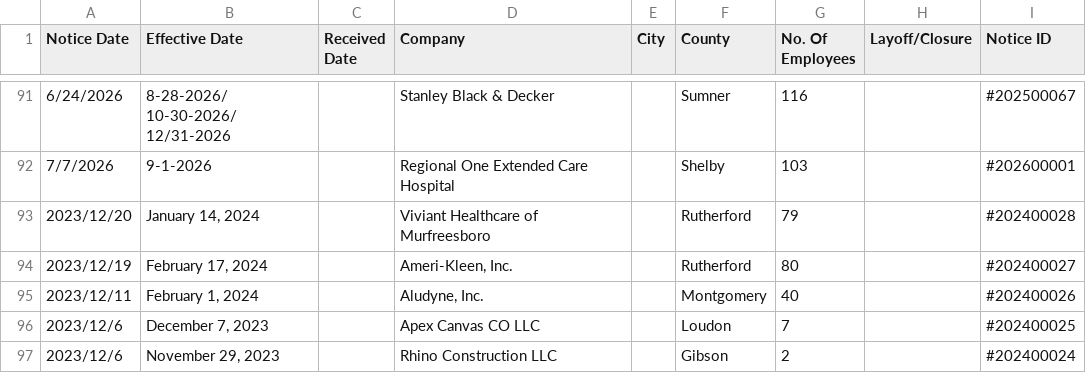
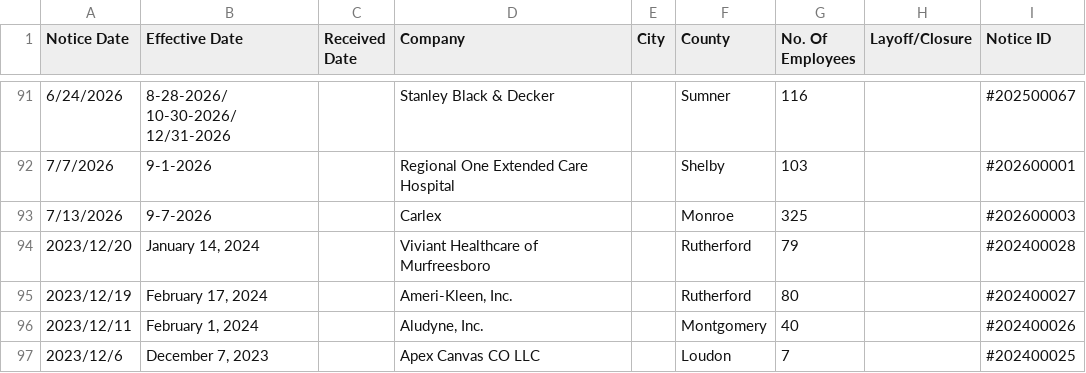
Before and after one commit to FTS-IE/github-actions-tut, a CSV file: data/tn.csv, drawn as a sheet; only a part is shown, gaps mark what is left out; the shorter side is filled out with more unchanged rows; the diff names each change by its address in the sheet, - before the commit and + after, or states it on an @@ line.

```diff
--- a/data/tn.csv
+++ b/data/tn.csv
+row 93: 7/13/2026 | 9-7-2026 |  | Carlex |  | Monroe | 325 |  | #202600003
```
Also changed, not shown: data/me.csv, data/recent_notices.csv, 5 other files.
